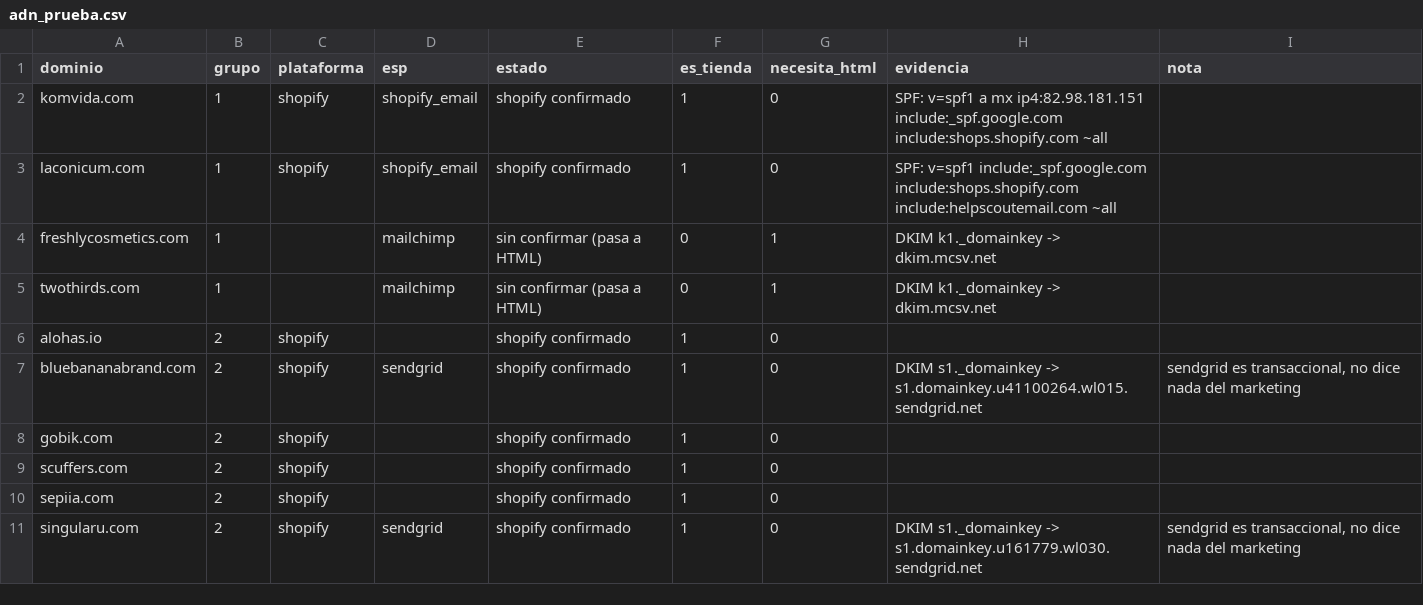
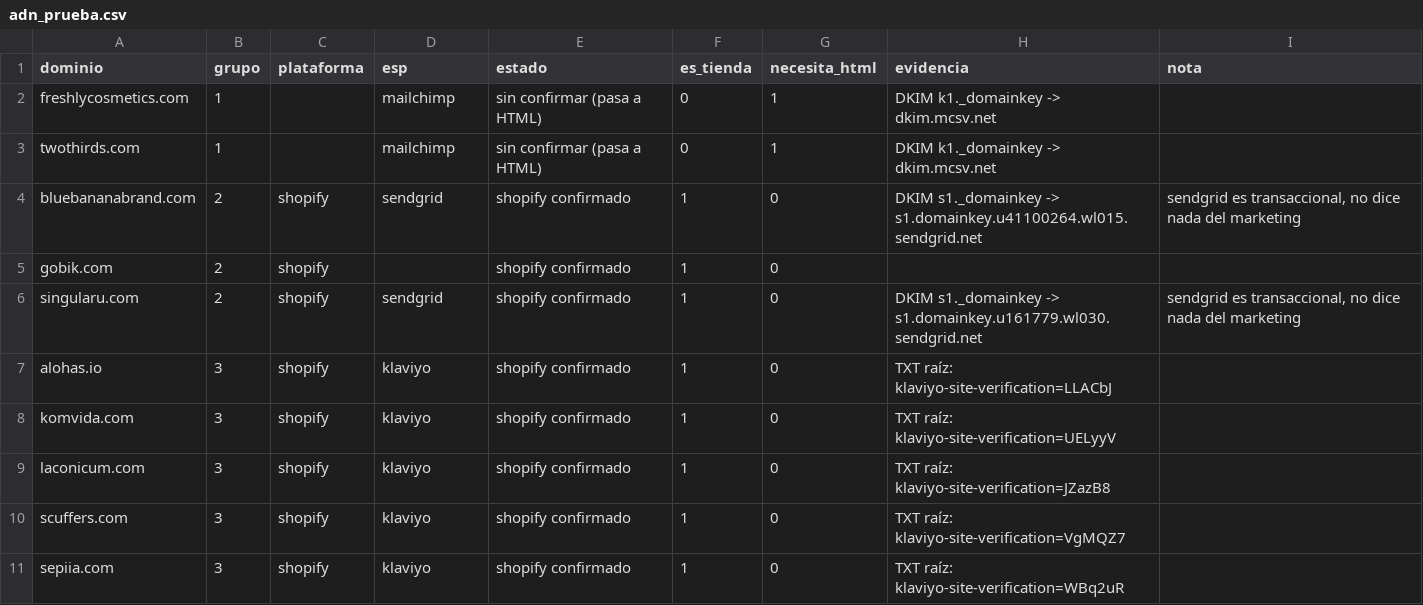
Before and after one commit to saraferreirafdez/mi-primer-repo, a CSV file: datos/adn_prueba.csv, drawn as a sheet.

```diff
--- a/datos/adn_prueba.csv
+++ b/datos/adn_prueba.csv
@@ -1,11 +1,11 @@
 dominio,grupo,plataforma,esp,estado,es_tienda,necesita_html,evidencia,nota
-komvida.com,1,shopify,shopify_email,shopify confirmado,1,0,SPF: v=spf1 a mx ip4:82.98.181.151 include:_spf.google.com include:shops.shopify.com ~all,
-laconicum.com,1,shopify,shopify_email,shopify confirmado,1,0,SPF: v=spf1 include:_spf.google.com include:shops.shopify.com include:helpscoutemail.com ~all,
 freshlycosmetics.com,1,,mailchimp,sin confirmar (pasa a HTML),0,1,DKIM k1._domainkey -> dkim.mcsv.net,
 twothirds.com,1,,mailchimp,sin confirmar (pasa a HTML),0,1,DKIM k1._domainkey -> dkim.mcsv.net,
-alohas.io,2,shopify,,shopify confirmado,1,0,,
 bluebananabrand.com,2,shopify,sendgrid,shopify confirmado,1,0,DKIM s1._domainkey -> s1.domainkey.u41100264.wl015.sendgrid.net,"sendgrid es transaccional, no dice nada del marketing"
 gobik.com,2,shopify,,shopify confirmado,1,0,,
-scuffers.com,2,shopify,,shopify confirmado,1,0,,
-sepiia.com,2,shopify,,shopify confirmado,1,0,,
 singularu.com,2,shopify,sendgrid,shopify confirmado,1,0,DKIM s1._domainkey -> s1.domainkey.u161779.wl030.sendgrid.net,"sendgrid es transaccional, no dice nada del marketing"
+alohas.io,3,shopify,klaviyo,shopify confirmado,1,0,TXT raíz: klaviyo-site-verification=LLACbJ,
+komvida.com,3,shopify,klaviyo,shopify confirmado,1,0,TXT raíz: klaviyo-site-verification=UELyyV,
+laconicum.com,3,shopify,klaviyo,shopify confirmado,1,0,TXT raíz: klaviyo-site-verification=JZazB8,
+scuffers.com,3,shopify,klaviyo,shopify confirmado,1,0,TXT raíz: klaviyo-site-verification=VgMQZ7,
+sepiia.com,3,shopify,klaviyo,shopify confirmado,1,0,TXT raíz: klaviyo-site-verification=WBq2uR,
```
Also changed, not shown: 1 other file.
